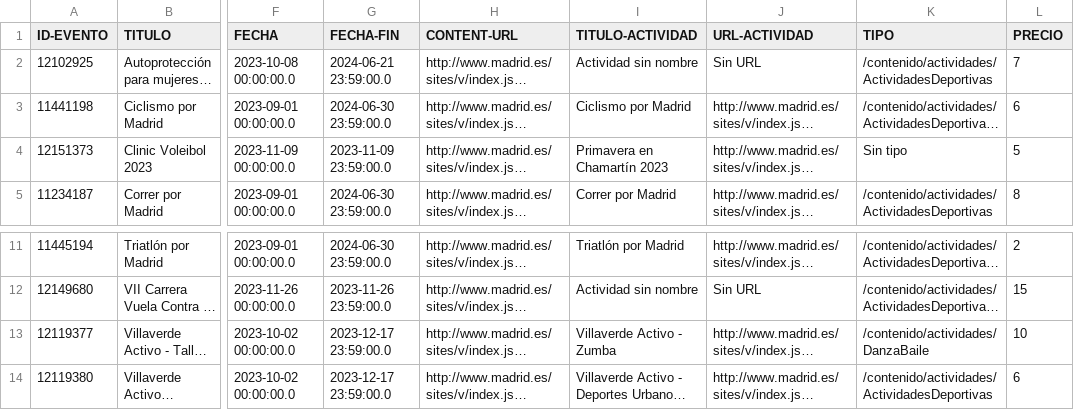
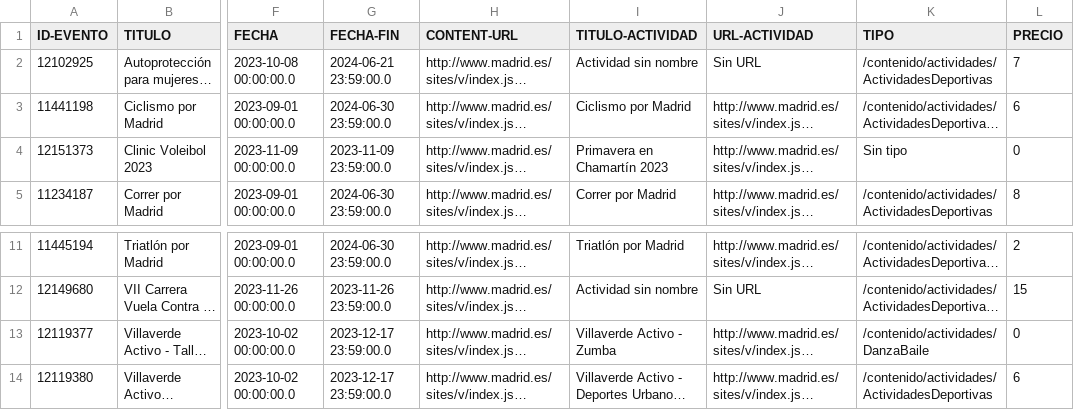
Before and after one commit to PdEXavierMY/Practica_Design_Patterns, a CSV file: datos_limpio.csv (was Ejercicio 1/datos_limpio.csv), drawn as a sheet; only a part is shown, gaps mark what is left out; long unchanged cells end in …; the diff names each change by its address in the sheet, - before the commit and + after, or states it on an @@ line.

```diff
--- a/Ejercicio 1/datos_limpio.csv
+++ b/datos_limpio.csv
-L4 (PRECIO): 5
+L4 (PRECIO): 0
-L13 (PRECIO): 10
+L13 (PRECIO): 0
```
Also changed, not shown: 5 other files.
